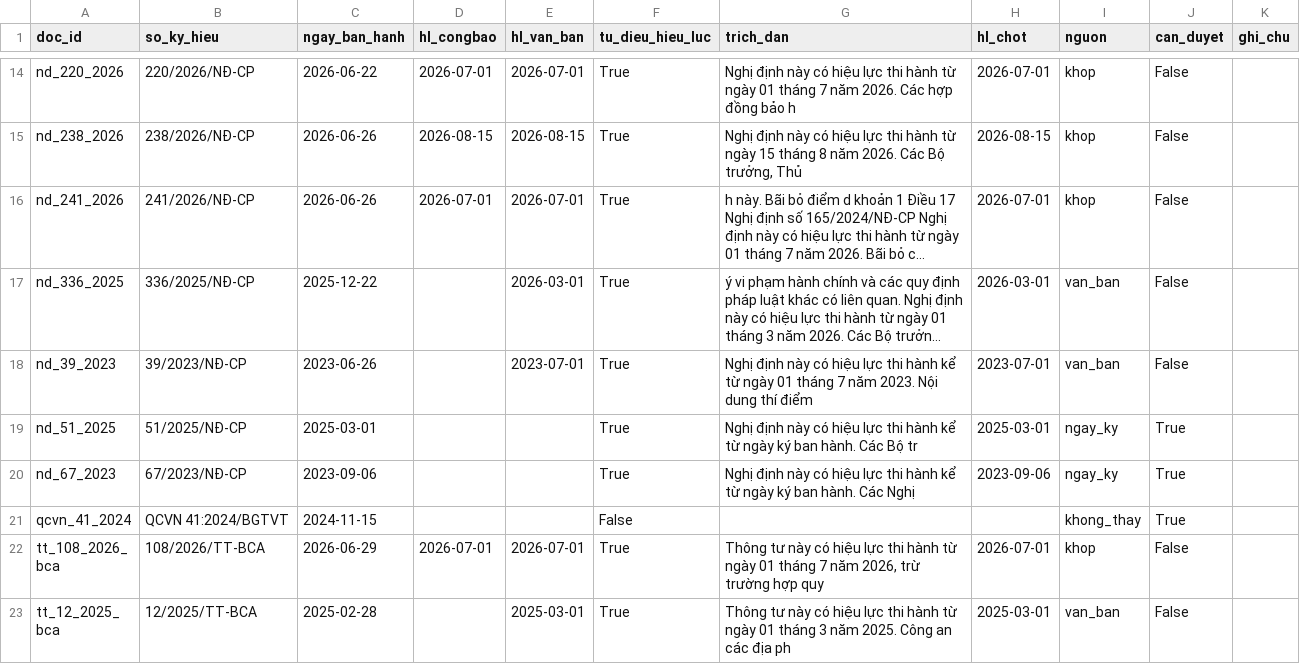
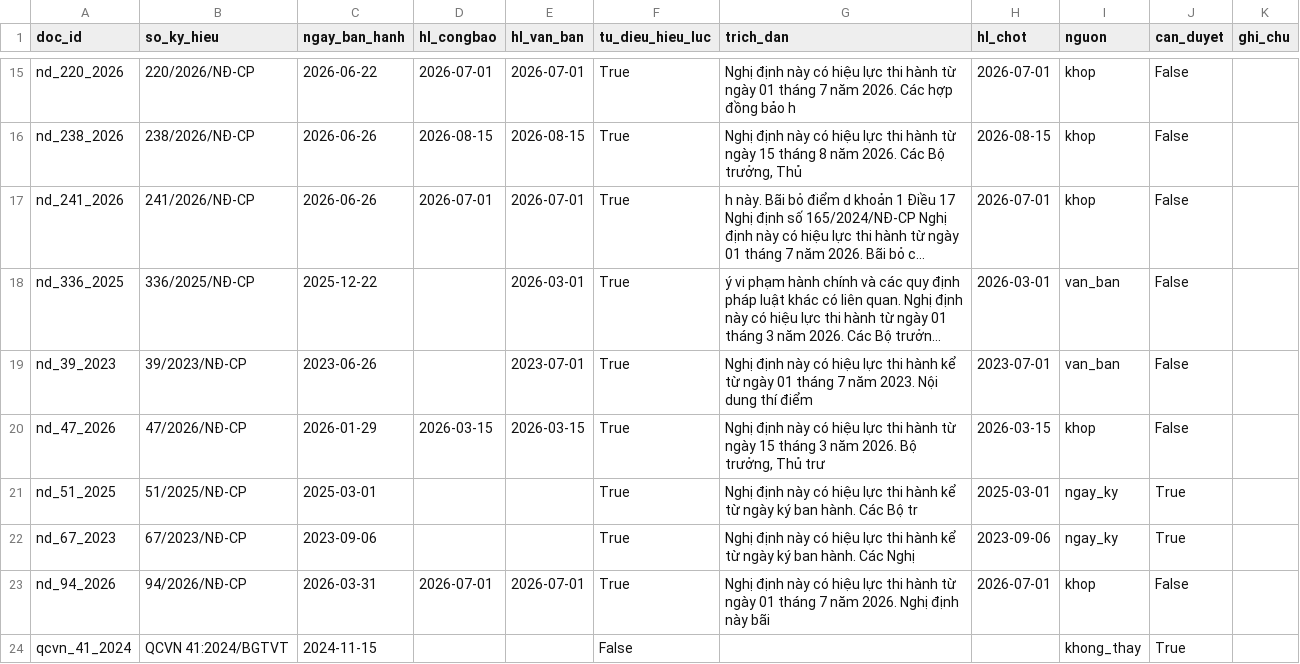
Before and after one commit to chungnguyenvp/DAT301m, a CSV file: data/processed/effective_dates_auto.csv, drawn as a sheet; only a part is shown, gaps mark what is left out; the shorter side is filled out with more unchanged rows; long unchanged cells end in …; the diff covers the shown part only; the diff names each change by its address in the sheet, - before the commit and + after, or states it on an @@ line.

```diff
--- a/data/processed/effective_dates_auto.csv
+++ b/data/processed/effective_dates_auto.csv
+row 20: nd_47_2026 | 47/2026/NĐ-CP | 2026-01-29 | 2026-03-15 | 2026-03-15 | True | Nghị định này có hiệu lực thi hành từ ngày 15 tháng 3 năm 2026. Bộ trưởng, Thủ trư | 2026-03-15 | khop | False
+row 23: nd_94_2026 | 94/2026/NĐ-CP | 2026-03-31 | 2026-07-01 | 2026-07-01 | True | Nghị định này có hiệu lực thi hành từ ngày 01 tháng 7 năm 2026. Nghị định này bãi | 2026-07-01 | khop | False
```
Also changed, not shown: 5 added rows elsewhere in this file, data/annex_replacements.csv, data/ocr_corrections.csv, 29 other files.
